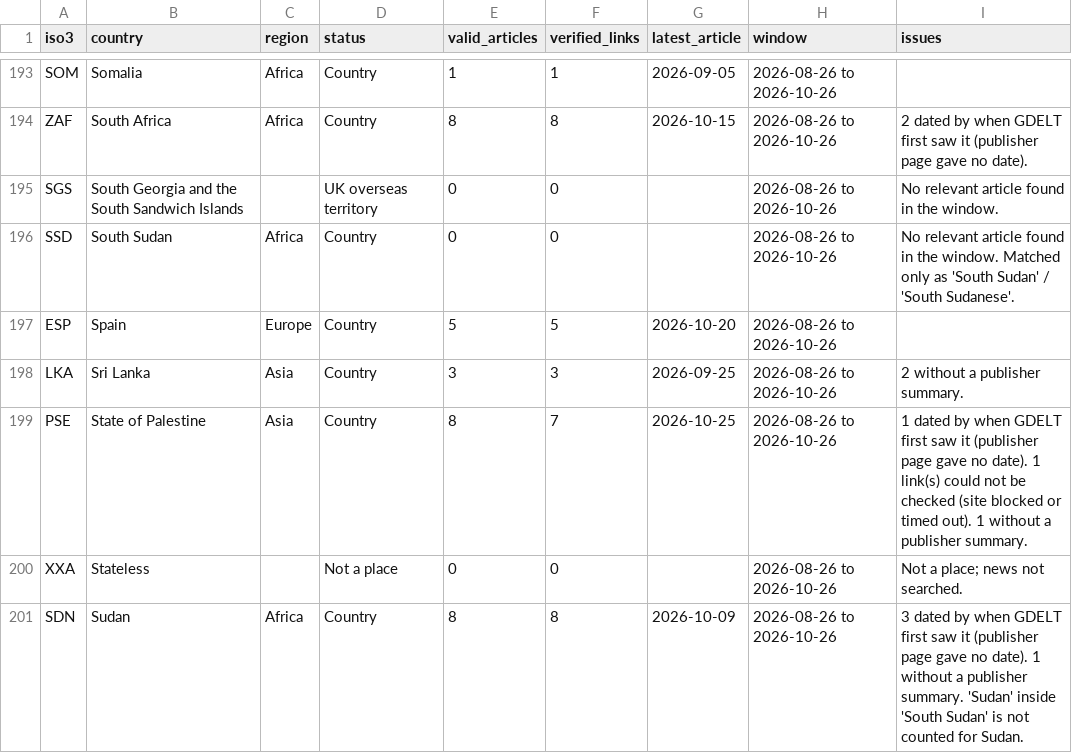
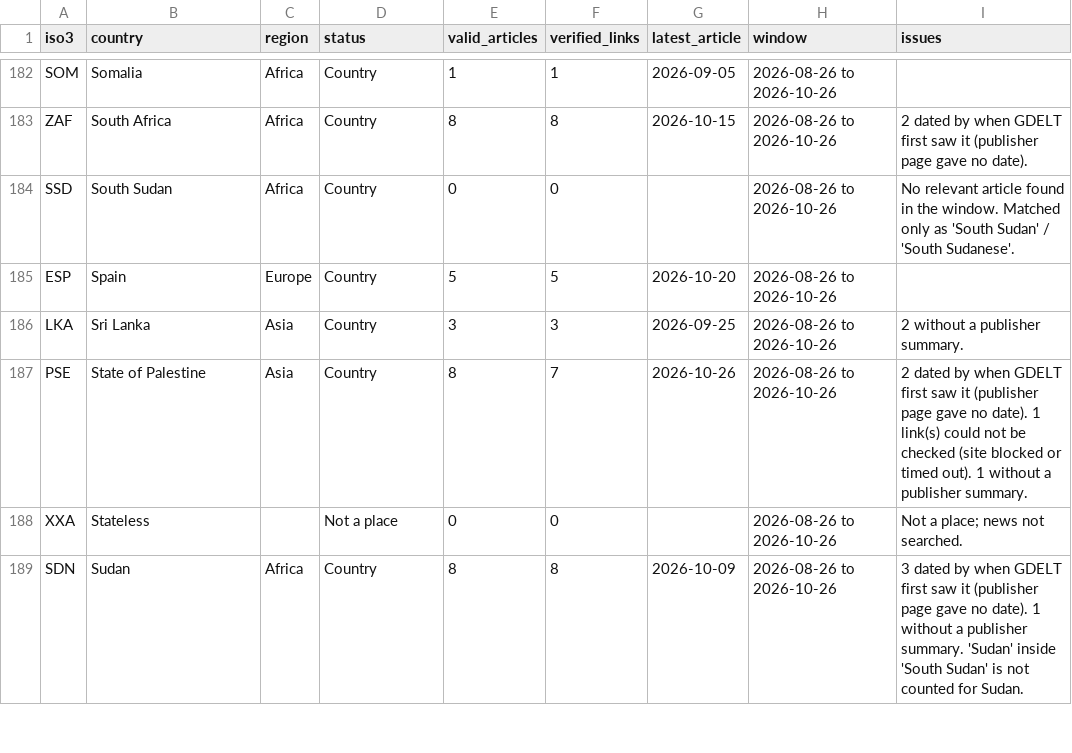
Before and after one commit to davidkleinrock-bot/displacement-change-monitor, a CSV file: data/processed/news-coverage.csv, drawn as a sheet; only a part is shown, gaps mark what is left out; the diff covers the shown part only.

```diff
--- a/data/processed/news-coverage.csv
+++ b/data/processed/news-coverage.csv
@@ -194,3 +183,2 @@ SOM,Somalia,Africa,Country,1,1,2026-09-05,2026-08-26 to 2026-10-26,
 ZAF,South Africa,Africa,Country,8,8,2026-10-15,2026-08-26 to 2026-10-26,2 dated by when GDELT first saw it (publisher page gave no date).
-SGS,South Georgia and the South Sandwich Islands,,UK overseas territory,0,0,,2026-08-26 to 2026-10-26,No relevant article found in the window.
 SSD,South Sudan,Africa,Country,0,0,,2026-08-26 to 2026-10-26,No relevant article found in the window. Matched only as 'South Sudan' / 'South Sudanese'.
@@ -198,3 +186,3 @@ ESP,Spain,Europe,Country,5,5,2026-10-20,2026-08-26 to 2026-10-26,
 LKA,Sri Lanka,Asia,Country,3,3,2026-09-25,2026-08-26 to 2026-10-26,2 without a publisher summary.
-PSE,State of Palestine,Asia,Country,8,7,2026-10-25,2026-08-26 to 2026-10-26,1 dated by when GDELT first saw it (publisher page gave no date). 1 link(s) could not be checked (site blocked or timed out). 1 without a publisher summary.
+PSE,State of Palestine,Asia,Country,8,7,2026-10-26,2026-08-26 to 2026-10-26,2 dated by when GDELT first saw it (publisher page gave no date). 1 link(s) could not be checked (site blocked or timed out). 1 without a publisher summary.
 XXA,Stateless,,Not a place,0,0,,2026-08-26 to 2026-10-26,Not a place; news not searched.
```
Also changed, not shown: 12 removed rows and 32 edited cells elsewhere in this file, 7 other files.
